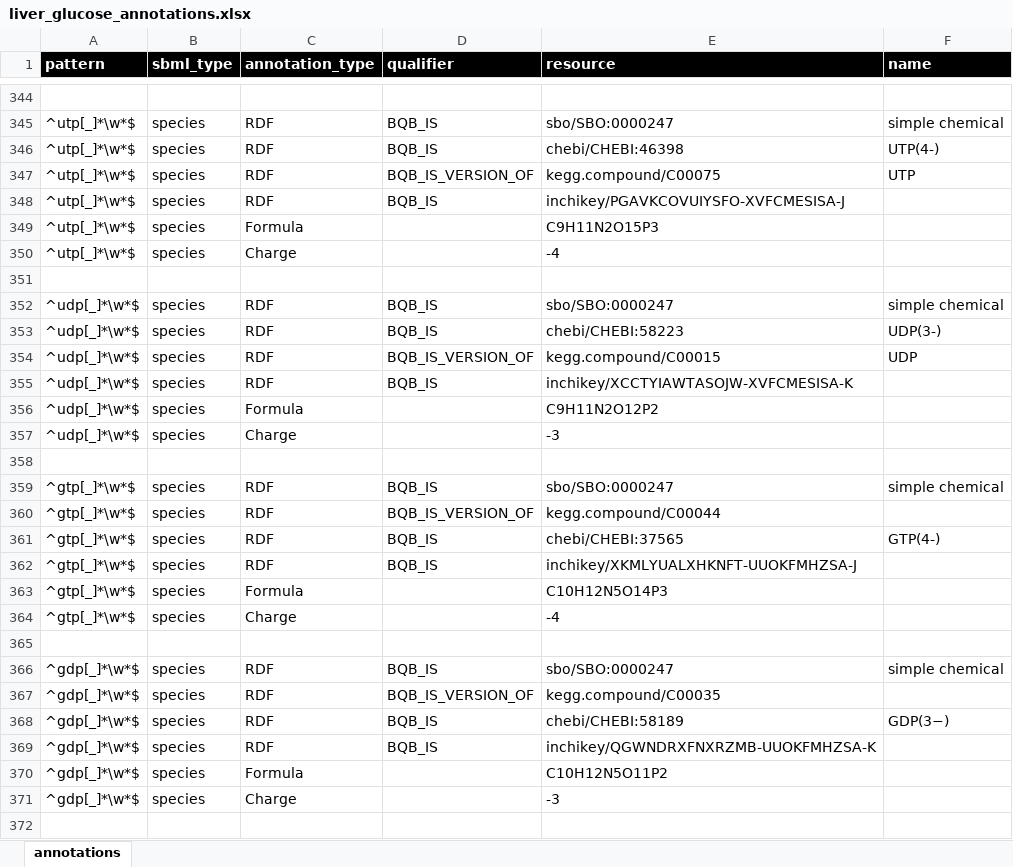
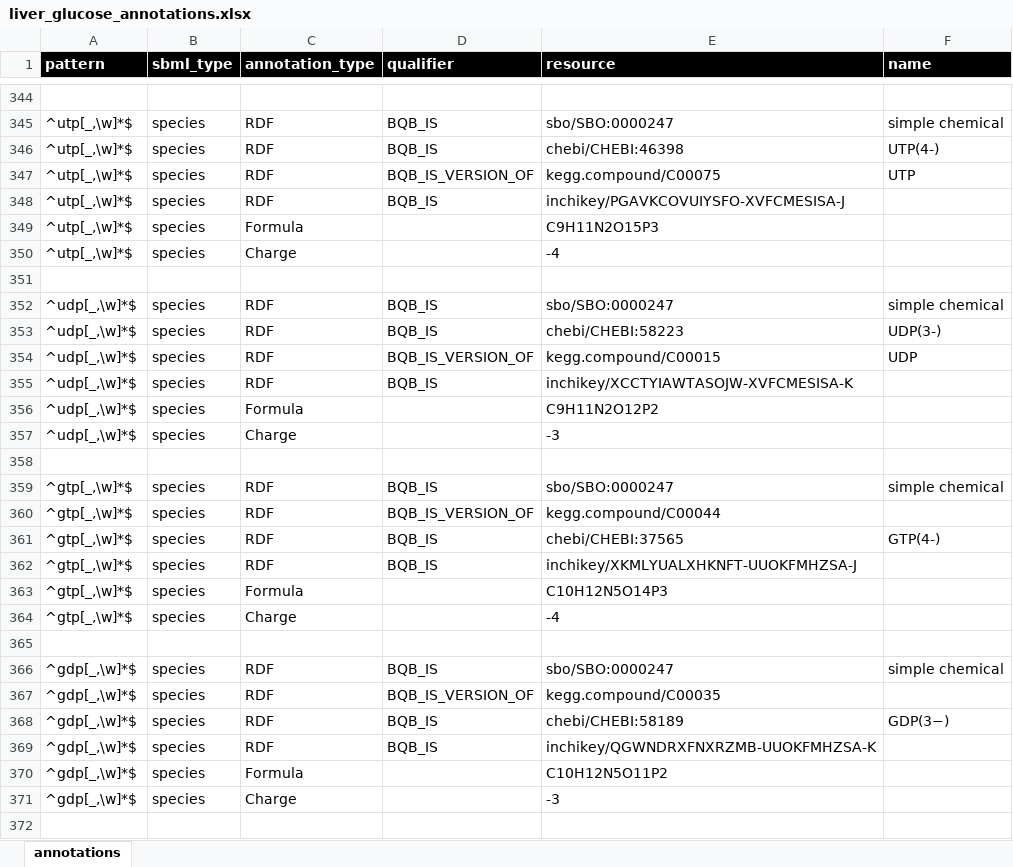
Before and after one commit to matthiaskoenig/exsimo, an Excel workbook: pyexsimo/model/liver_glucose_annotations.xlsx, sheet annotations, drawn as a sheet; only a part is shown, gaps mark what is left out; values as stored, in another font and other column widths than the file's, no borders; the diff covers the shown part only; the diff names each change by its address in the sheet, - before the commit and + after, or states it on an @@ line.

```diff
--- a/pyexsimo/model/liver_glucose_annotations.xlsx (sheet annotations)
+++ b/pyexsimo/model/liver_glucose_annotations.xlsx (sheet annotations)
-A345:A350 (pattern): ^utp[_]*\w*$
+A345:A350 (pattern): ^utp[_,\w]*$
-A352:A357 (pattern): ^udp[_]*\w*$
+A352:A357 (pattern): ^udp[_,\w]*$
-A359:A364 (pattern): ^gtp[_]*\w*$
+A359:A364 (pattern): ^gtp[_,\w]*$
-A366:A371 (pattern): ^gdp[_]*\w*$
+A366:A371 (pattern): ^gdp[_,\w]*$
```
Also changed, not shown: 187 edited cells elsewhere in this sheet, 10 other files.
